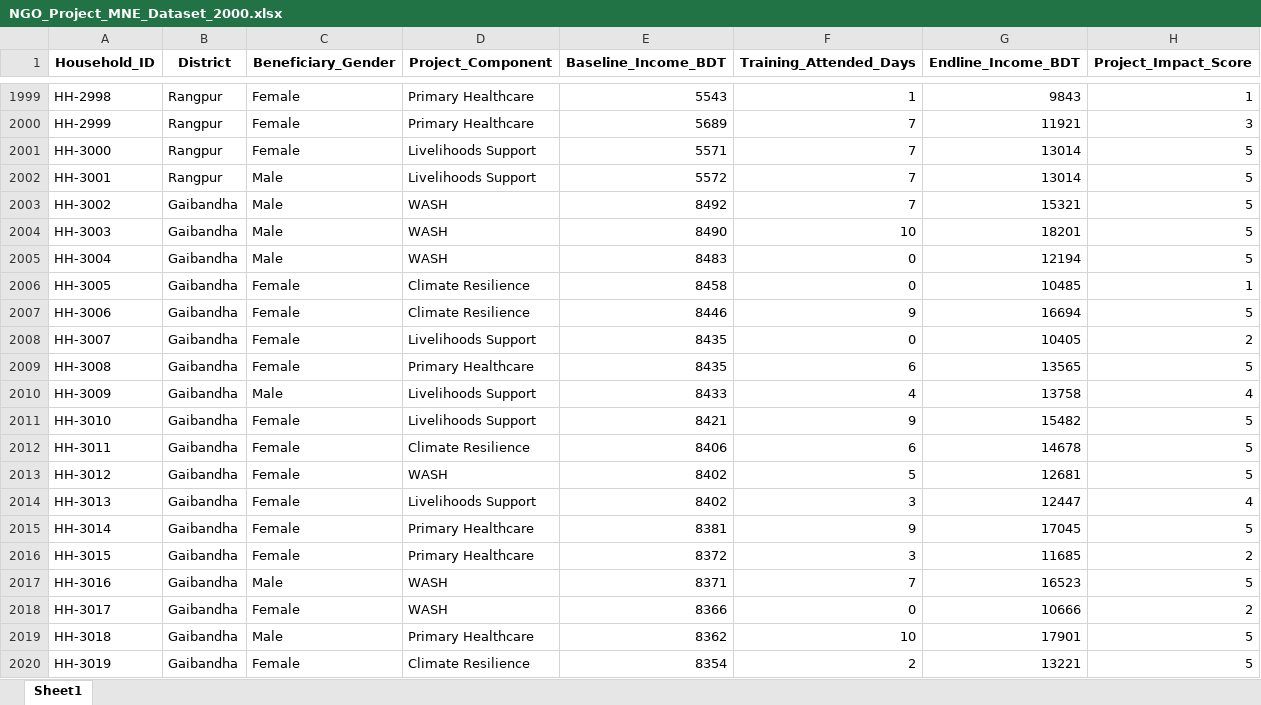
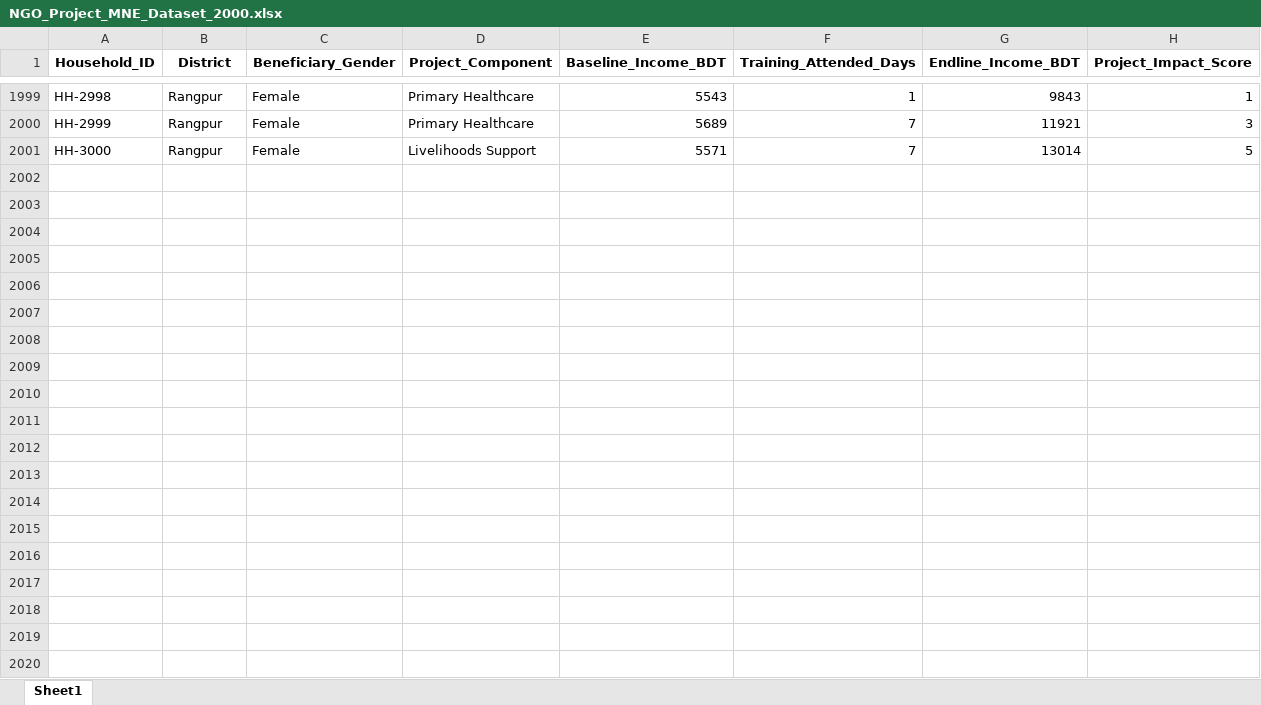
Before and after one commit to AliulAnowar/live-data-visualization, an Excel workbook: NGO_Project_MNE_Dataset_2000.xlsx, sheet Sheet1, drawn as a sheet; only a part is shown, gaps mark what is left out; values as stored, in another font and other column widths than the file's, no borders; the diff covers the shown part only; the diff names each change by its address in the sheet, - before the commit and + after, or states it on an @@ line.

Commit message:
Add files via upload

```diff
--- a/NGO_Project_MNE_Dataset_2000.xlsx (sheet Sheet1)
+++ b/NGO_Project_MNE_Dataset_2000.xlsx (sheet Sheet1)
-row 2002: HH-3001 | Rangpur | Male | Livelihoods Support | 5572 | 7 | 13014 | 5
-row 2003: HH-3002 | Gaibandha | Male | WASH | 8492 | 7 | 15321 | 5
-row 2004: HH-3003 | Gaibandha | Male | WASH | 8490 | 10 | 18201 | 5
-row 2005: HH-3004 | Gaibandha | Male | WASH | 8483 | 0 | 12194 | 5
-row 2006: HH-3005 | Gaibandha | Female | Climate Resilience | 8458 | 0 | 10485 | 1
-row 2007: HH-3006 | Gaibandha | Female | Climate Resilience | 8446 | 9 | 16694 | 5
-row 2008: HH-3007 | Gaibandha | Female | Livelihoods Support | 8435 | 0 | 10405 | 2
-row 2009: HH-3008 | Gaibandha | Female | Primary Healthcare | 8435 | 6 | 13565 | 5
-row 2010: HH-3009 | Gaibandha | Male | Livelihoods Support | 8433 | 4 | 13758 | 4
-row 2011: HH-3010 | Gaibandha | Female | Livelihoods Support | 8421 | 9 | 15482 | 5
-row 2012: HH-3011 | Gaibandha | Female | Climate Resilience | 8406 | 6 | 14678 | 5
-row 2013: HH-3012 | Gaibandha | Female | WASH | 8402 | 5 | 12681 | 5
-row 2014: HH-3013 | Gaibandha | Female | Livelihoods Support | 8402 | 3 | 12447 | 4
-row 2015: HH-3014 | Gaibandha | Female | Primary Healthcare | 8381 | 9 | 17045 | 5
-row 2016: HH-3015 | Gaibandha | Female | Primary Healthcare | 8372 | 3 | 11685 | 2
-row 2017: HH-3016 | Gaibandha | Male | WASH | 8371 | 7 | 16523 | 5
-row 2018: HH-3017 | Gaibandha | Female | WASH | 8366 | 0 | 10666 | 2
-row 2019: HH-3018 | Gaibandha | Male | Primary Healthcare | 8362 | 10 | 17901 | 5
-row 2020: HH-3019 | Gaibandha | Female | Climate Resilience | 8354 | 2 | 13221 | 5
```
Also changed, not shown: 181 removed rows elsewhere in this sheet.
